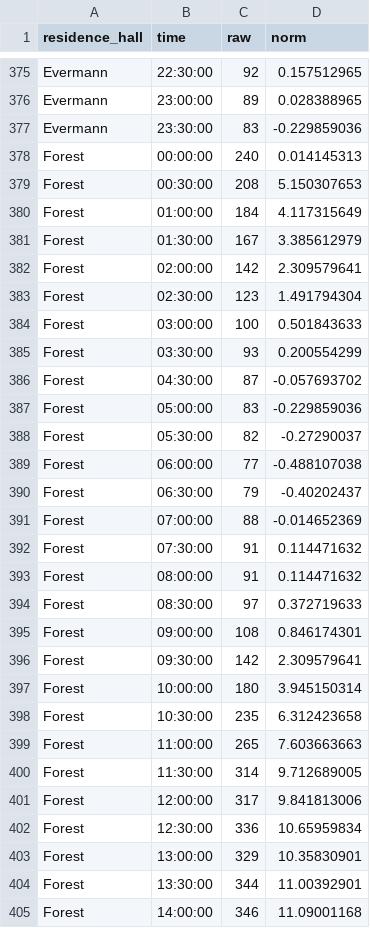
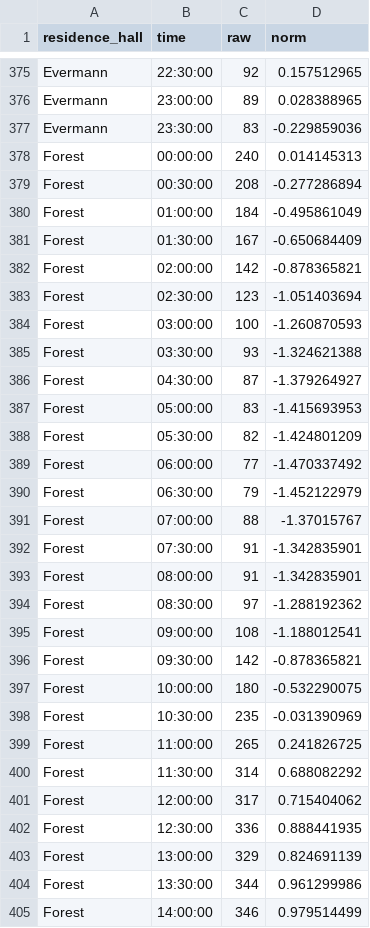
Before and after one commit to vivrao9/laundry-at-iu, a CSV file: Data Architecture.csv, drawn as a sheet; only a part is shown, gaps mark what is left out; the diff covers the shown part only.

Commit message:
Data Architecture v2.0
Uploading a new version because Forest's normalized values were a little weird.

```diff
--- a/Data Architecture.csv
+++ b/Data Architecture.csv
@@ -378,28 +378,28 @@ Evermann,23:30:00,83,-0.229859036
 Forest,00:00:00,240,0.014145313
-Forest,00:30:00,208,5.150307653
-Forest,01:00:00,184,4.117315649
-Forest,01:30:00,167,3.385612979
-Forest,02:00:00,142,2.309579641
-Forest,02:30:00,123,1.491794304
-Forest,03:00:00,100,0.501843633
-Forest,03:30:00,93,0.200554299
-Forest,04:30:00,87,-0.057693702
-Forest,05:00:00,83,-0.229859036
-Forest,05:30:00,82,-0.27290037
-Forest,06:00:00,77,-0.488107038
-Forest,06:30:00,79,-0.40202437
-Forest,07:00:00,88,-0.014652369
-Forest,07:30:00,91,0.114471632
-Forest,08:00:00,91,0.114471632
-Forest,08:30:00,97,0.372719633
-Forest,09:00:00,108,0.846174301
-Forest,09:30:00,142,2.309579641
-Forest,10:00:00,180,3.945150314
-Forest,10:30:00,235,6.312423658
-Forest,11:00:00,265,7.603663663
-Forest,11:30:00,314,9.712689005
-Forest,12:00:00,317,9.841813006
-Forest,12:30:00,336,10.65959834
-Forest,13:00:00,329,10.35830901
-Forest,13:30:00,344,11.00392901
-Forest,14:00:00,346,11.09001168
+Forest,00:30:00,208,-0.277286894
+Forest,01:00:00,184,-0.495861049
+Forest,01:30:00,167,-0.650684409
+Forest,02:00:00,142,-0.878365821
+Forest,02:30:00,123,-1.051403694
+Forest,03:00:00,100,-1.260870593
+Forest,03:30:00,93,-1.324621388
+Forest,04:30:00,87,-1.379264927
+Forest,05:00:00,83,-1.415693953
+Forest,05:30:00,82,-1.424801209
+Forest,06:00:00,77,-1.470337492
+Forest,06:30:00,79,-1.452122979
+Forest,07:00:00,88,-1.37015767
+Forest,07:30:00,91,-1.342835901
+Forest,08:00:00,91,-1.342835901
+Forest,08:30:00,97,-1.288192362
+Forest,09:00:00,108,-1.188012541
+Forest,09:30:00,142,-0.878365821
+Forest,10:00:00,180,-0.532290075
+Forest,10:30:00,235,-0.031390969
+Forest,11:00:00,265,0.241826725
+Forest,11:30:00,314,0.688082292
+Forest,12:00:00,317,0.715404062
+Forest,12:30:00,336,0.888441935
+Forest,13:00:00,329,0.824691139
+Forest,13:30:00,344,0.961299986
+Forest,14:00:00,346,0.979514499
```
Also changed, not shown: 19 edited cells elsewhere in this file.
